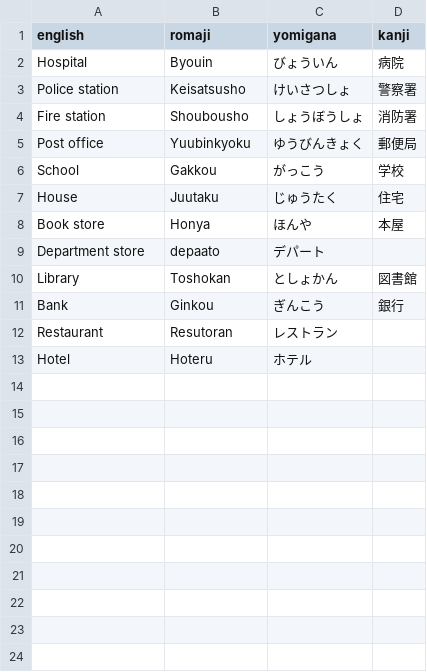
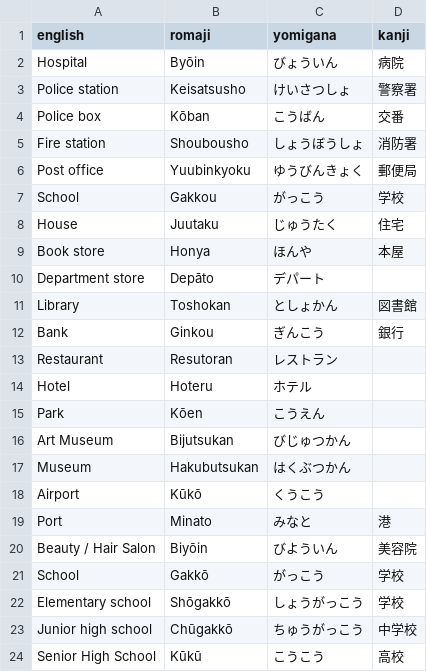
Before and after one commit to dKvale/japanese, a CSV file: vocab/town.csv, drawn as a sheet; addresses are those after the commit; the diff names each change by its address in the sheet, - before the commit and + after, or states it on an @@ line.

Commit message:
Update town.csv

```diff
--- a/vocab/town.csv
+++ b/vocab/town.csv
-B2 (romaji): Byouin
+B2 (romaji): Byōin
+row 4: Police box | Kōban | こうばん | 交番
-B10 (romaji): depaato
+B10 (romaji): Depāto
+row 15: Park | Kōen | こうえん
+row 16: Art Museum | Bijutsukan | びじゅつかん
+row 17: Museum | Hakubutsukan | はくぶつかん
+row 18: Airport | Kūkō | くうこう
+row 19: Port | Minato | みなと | 港
+row 20: Beauty / Hair Salon | Biyōin | びよういん | 美容院
+row 21: School | Gakkō | がっこう | 学校
+row 22: Elementary school | Shōgakkō | しょうがっこう | 学校
+row 23: Junior high school | Chūgakkō | ちゅうがっこう | 中学校
+row 24: Senior High School | Kūkū | こうこう | 高校
```
